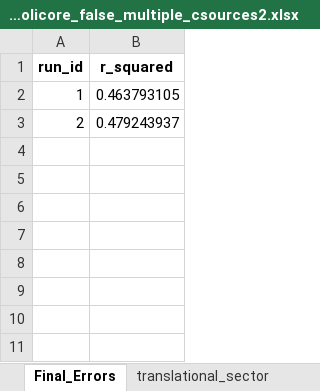
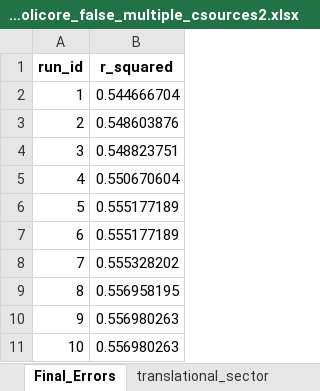
Before and after one commit to iAMB-RWTH-Aachen/PAMparametrizer, an Excel workbook: Results/pam_parametrizer_diagnostics_ecolicore_false_multiple_csources2.xlsx, sheet Final_Errors, drawn as a sheet; values as stored, in another font and other column widths than the file's, no borders; the diff names each change by its address in the sheet, - before the commit and + after, or states it on an @@ line.

```diff
--- a/Results/pam_parametrizer_diagnostics_ecolicore_false_multiple_csources2.xlsx (sheet Final_Errors)
+++ b/Results/pam_parametrizer_diagnostics_ecolicore_false_multiple_csources2.xlsx (sheet Final_Errors)
-B2 (r_squared): 0.463793105
+B2 (r_squared): 0.544666704
-B3 (r_squared): 0.479243937
+B3 (r_squared): 0.548603876
+row 4: 3 | 0.548823751
+row 5: 4 | 0.550670604
+row 6: 5 | 0.555177189
+row 7: 6 | 0.555177189
+row 8: 7 | 0.555328202
+row 9: 8 | 0.556958195
+row 10: 9 | 0.556980263
+row 11: 10 | 0.556980263
```
Also changed, not shown: sheet Best_Individuals, sheet Computational_Time, 8 other files.
